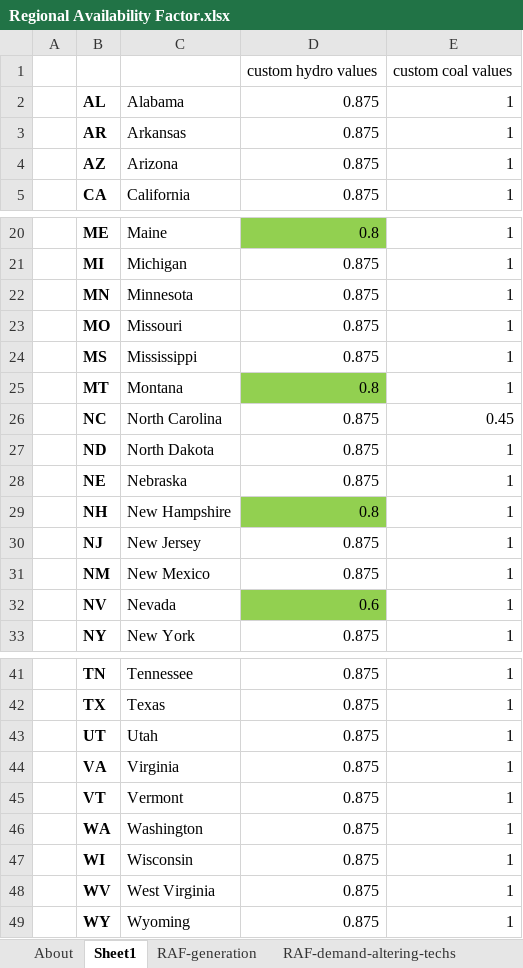
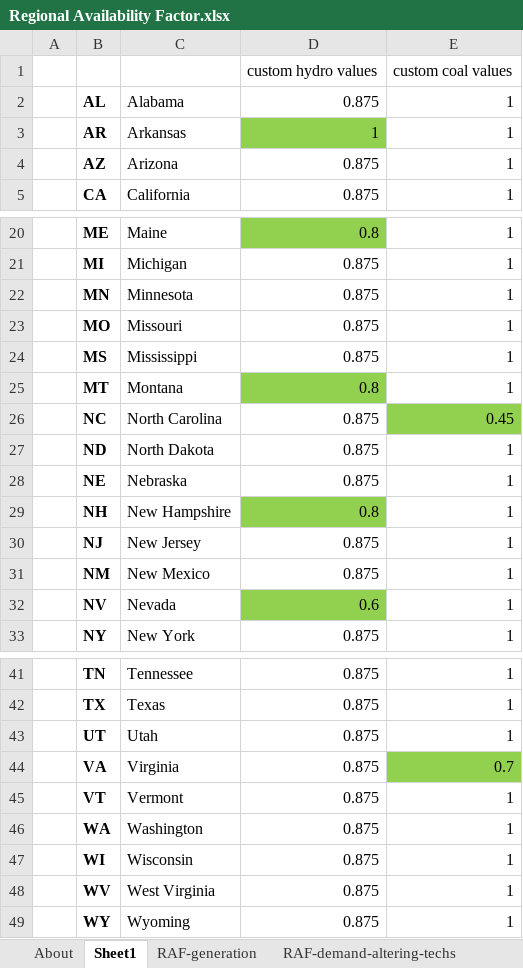
Before and after one commit to EnergyInnovation/eps-pennsylvania, an Excel workbook: InputData/elec/RAF/Regional Availability Factor.xlsx, sheet Sheet1, drawn as a sheet; only a part is shown, gaps mark what is left out; values as stored, in another font and other column widths than the file's, no borders; the diff names each change by its address in the sheet, - before the commit and + after, or states it on an @@ line.

```diff
--- a/InputData/elec/RAF/Regional Availability Factor.xlsx (sheet Sheet1)
+++ b/InputData/elec/RAF/Regional Availability Factor.xlsx (sheet Sheet1)
-D3: 0.875
+D3: 1
-D3 fill: none
+D3 fill: #92D050
-E26 fill: none
+E26 fill: #92D050
-E44: 1
+E44: 0.7
-E44 fill: none
+E44 fill: #92D050
```
Also changed, not shown: InputData/elec/DPbES/Dispatch Priority by Elec Source.xlsx, InputData/elec/RQSD/RPS Qualifying Source Definitions.xlsx, 7 other files.
